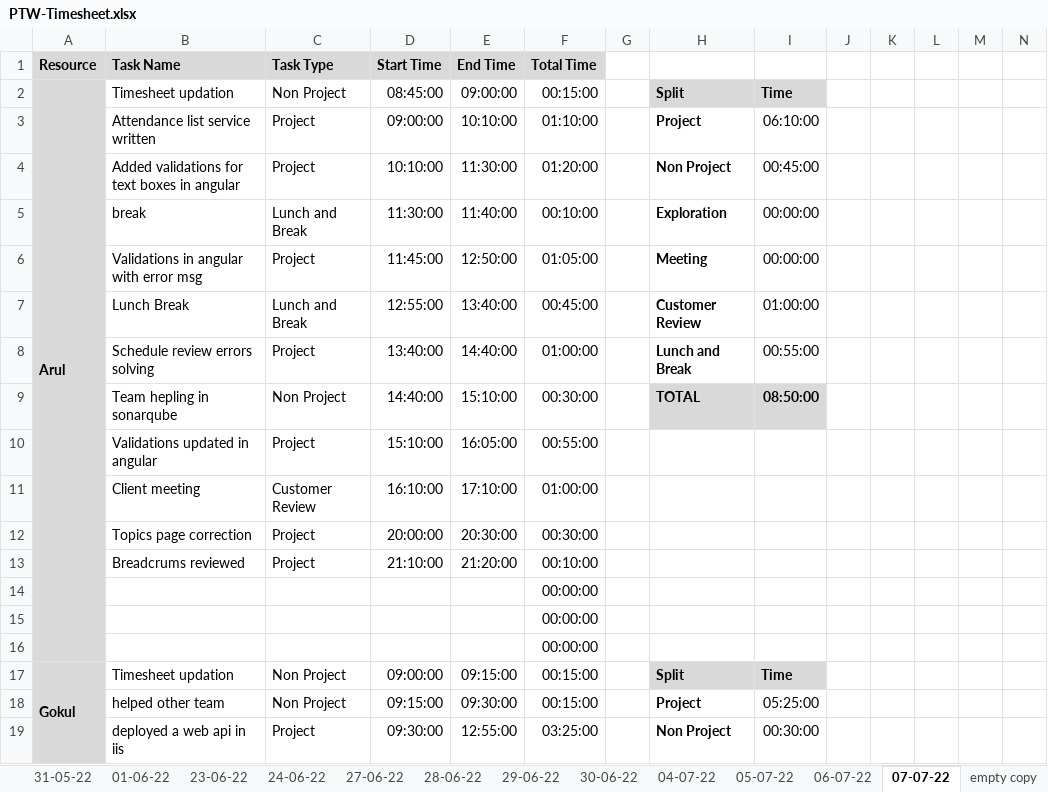
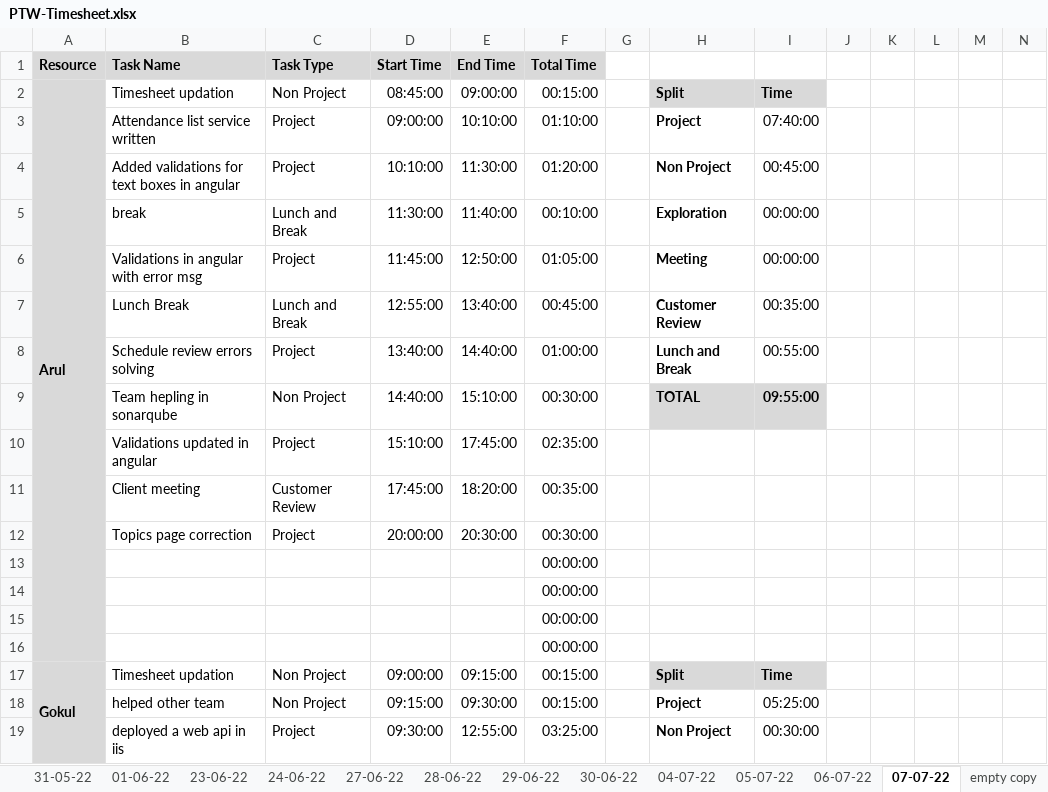
Before and after one commit to TEAM-EUPHORIA/TEAM-EUPHORIA-TMS, an Excel workbook: Process/Timesheet/PTW-Timesheet.xlsx, sheet 07-07-22, drawn as a sheet; only a part is shown; values as stored, in another font and other column widths than the file's, no borders; conditional formats not drawn; removed rows and columns are numbered as before the commit, all else as after; rows hold the shown columns only; the diff names each change by its address in the sheet, - before the commit and + after, or states it on an @@ line.

Commit message:
Timesheet updation by Arul

```diff
--- a/Process/Timesheet/PTW-Timesheet.xlsx (sheet 07-07-22)
+++ b/Process/Timesheet/PTW-Timesheet.xlsx (sheet 07-07-22)
-I3: 06:10:00
+I3: 07:40:00
-I7: 01:00:00
+I7: 00:35:00
-I9: 08:50:00
+I9: 09:55:00
-E10 (End Time): 16:05:00
+E10 (End Time): 17:45:00
-F10 (Total Time): 00:55:00
+F10 (Total Time): 02:35:00
-D11 (Start Time): 16:10:00
+D11 (Start Time): 17:45:00
-E11 (End Time): 17:10:00
+E11 (End Time): 18:20:00
-F11 (Total Time): 01:00:00
+F11 (Total Time): 00:35:00
-row 13:  | Breadcrums reviewed | Project | 21:10:00 | 21:20:00 | 00:10:00
+row 13:  |  |  |  |  | 00:00:00
```
